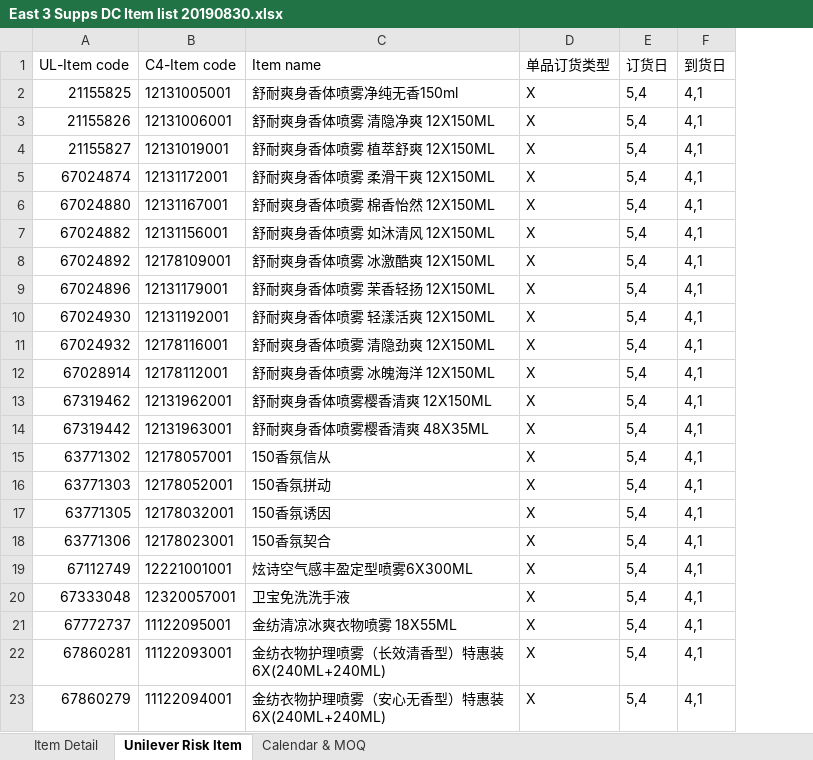
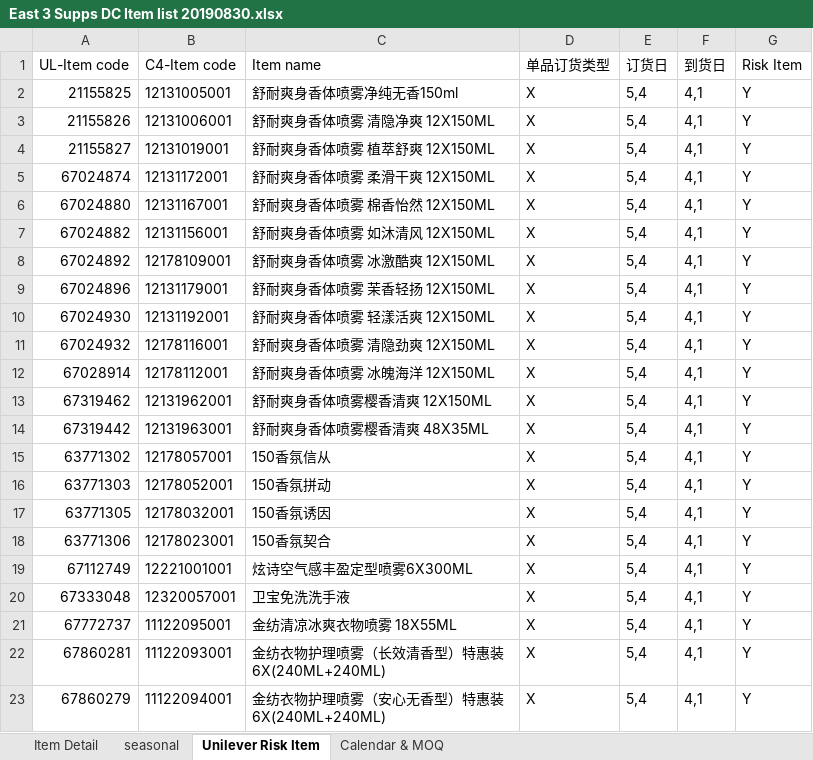
Before and after one commit to PPPPParadise/Carrefour-China-Supply-Chain-Forecast, an Excel workbook: demand_planning/order_parameters/East 3 Supps DC Item list 20190830.xlsx, sheet Unilever Risk Item, drawn as a sheet; values as stored, in another font and other column widths than the file's, no borders; the diff names each change by its address in the sheet, - before the commit and + after, or states it on an @@ line.

```diff
--- a/demand_planning/order_parameters/East 3 Supps DC Item list 20190830.xlsx (sheet Unilever Risk Item)
+++ b/demand_planning/order_parameters/East 3 Supps DC Item list 20190830.xlsx (sheet Unilever Risk Item)
+sheet tab: seasonal
+column G (Risk Item), rows 2-23: all Y
```
Also changed, not shown: sheet Item Detail, 8 other files.
